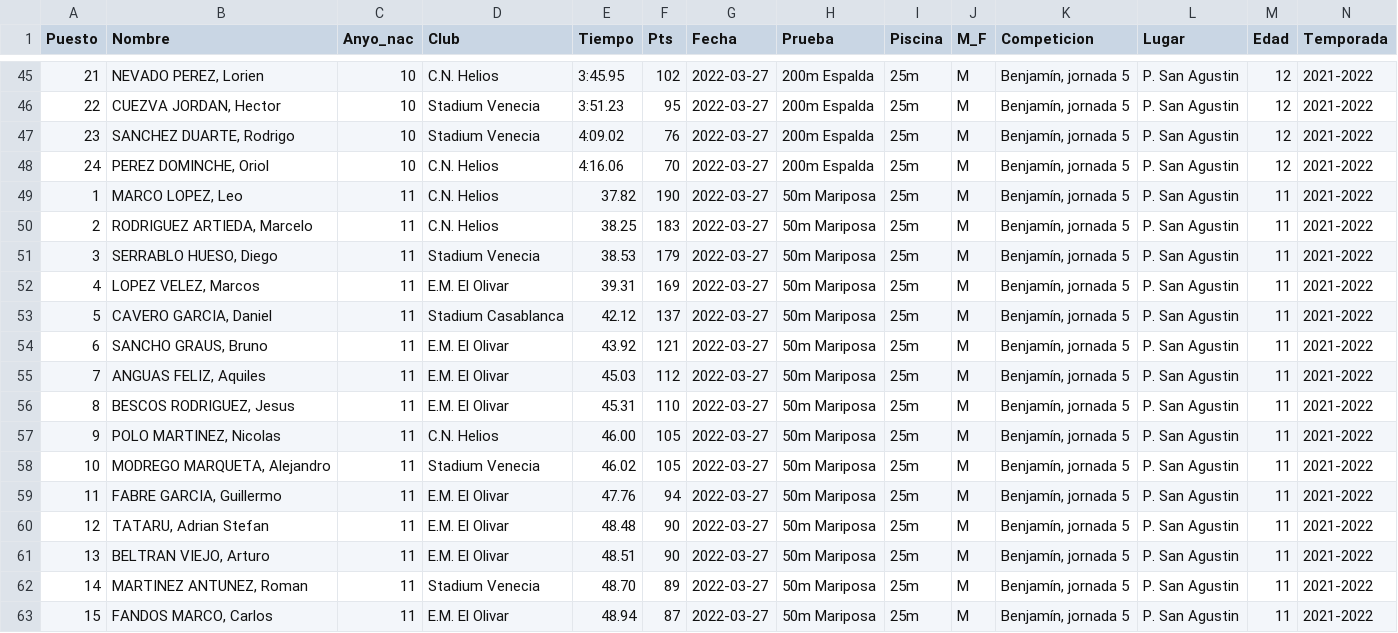
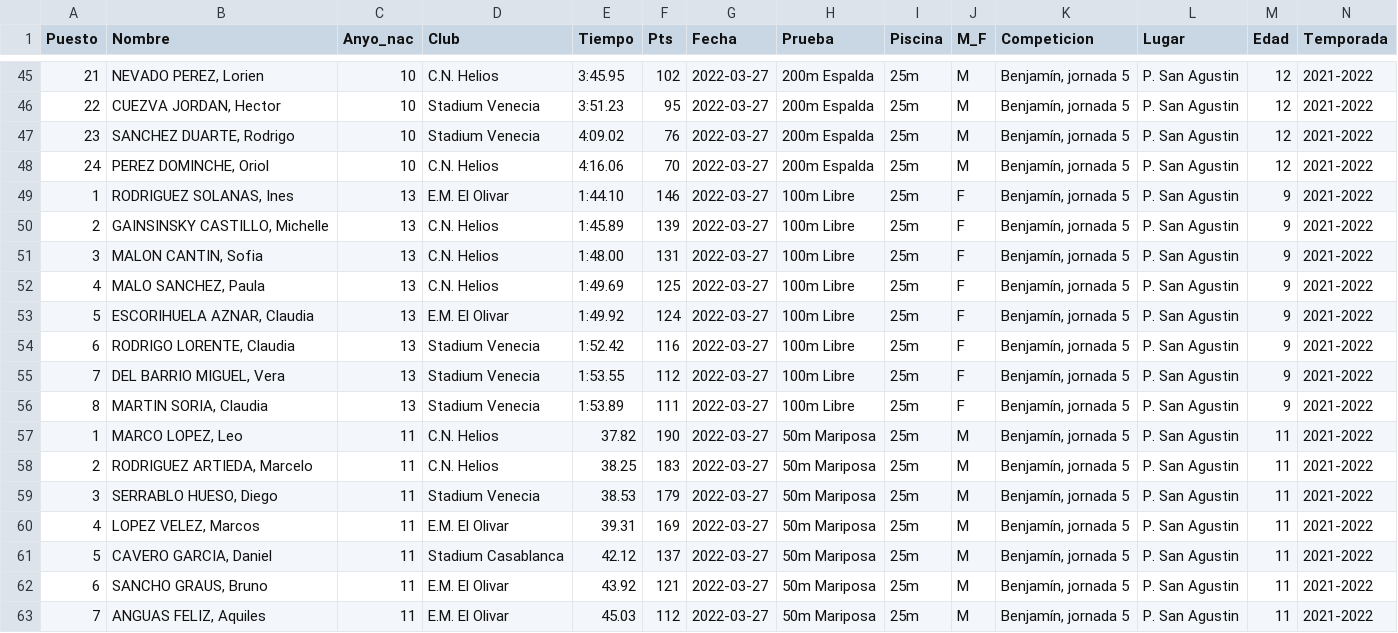
Before and after one commit to crdguez/dashboard_natacion, a CSV file: importar_datos/competicion_Benjamín, jornada 5.csv, drawn as a sheet; only a part is shown, gaps mark what is left out; the shorter side is filled out with more unchanged rows; rows hold the shown columns only; the diff names each change by its address in the sheet, - before the commit and + after, or states it on an @@ line.

```diff
--- a/importar_datos/competicion_Benjamín, jornada 5.csv
+++ b/importar_datos/competicion_Benjamín, jornada 5.csv
+row 49: 1 | RODRIGUEZ SOLANAS, Ines | 13 | E.M. El Olivar | 1:44.10 | 146 | 2022-03-27 | 100m Libre | 25m | F | Benjamín, jornada 5 | P. San Agustin | 9 | 2021-2022
+row 50: 2 | GAINSINSKY CASTILLO, Michelle | 13 | C.N. Helios | 1:45.89 | 139 | 2022-03-27 | 100m Libre | 25m | F | Benjamín, jornada 5 | P. San Agustin | 9 | 2021-2022
+row 51: 3 | MALON CANTIN, Sofia | 13 | C.N. Helios | 1:48.00 | 131 | 2022-03-27 | 100m Libre | 25m | F | Benjamín, jornada 5 | P. San Agustin | 9 | 2021-2022
+row 52: 4 | MALO SANCHEZ, Paula | 13 | C.N. Helios | 1:49.69 | 125 | 2022-03-27 | 100m Libre | 25m | F | Benjamín, jornada 5 | P. San Agustin | 9 | 2021-2022
+row 53: 5 | ESCORIHUELA AZNAR, Claudia | 13 | E.M. El Olivar | 1:49.92 | 124 | 2022-03-27 | 100m Libre | 25m | F | Benjamín, jornada 5 | P. San Agustin | 9 | 2021-2022
+row 54: 6 | RODRIGO LORENTE, Claudia | 13 | Stadium Venecia | 1:52.42 | 116 | 2022-03-27 | 100m Libre | 25m | F | Benjamín, jornada 5 | P. San Agustin | 9 | 2021-2022
+row 55: 7 | DEL BARRIO MIGUEL, Vera | 13 | Stadium Venecia | 1:53.55 | 112 | 2022-03-27 | 100m Libre | 25m | F | Benjamín, jornada 5 | P. San Agustin | 9 | 2021-2022
+row 56: 8 | MARTIN SORIA, Claudia | 13 | Stadium Venecia | 1:53.89 | 111 | 2022-03-27 | 100m Libre | 25m | F | Benjamín, jornada 5 | P. San Agustin | 9 | 2021-2022
```
Also changed, not shown: importar_datos/base_datos.csv, 2 other files.
